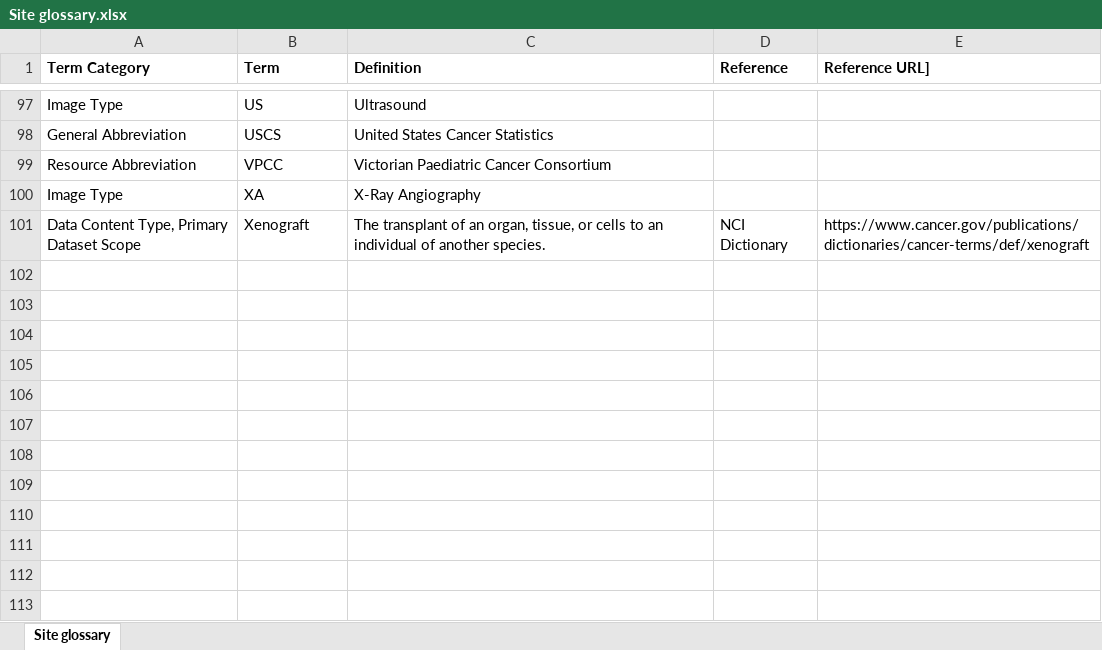
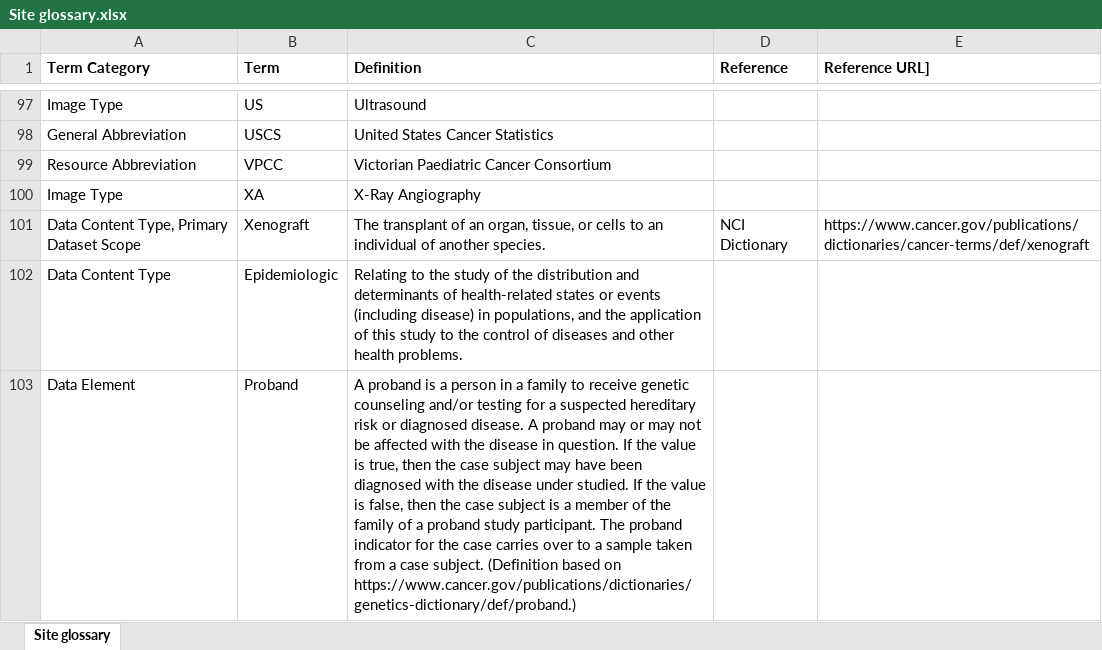
Before and after one commit to CBIIT/CCDC-ETL, an Excel workbook: data_files/Site glossary.xlsx, sheet Site glossary, drawn as a sheet; only a part is shown, gaps mark what is left out; values as stored, in another font and other column widths than the file's, no borders; the diff names each change by its address in the sheet, - before the commit and + after, or states it on an @@ line.

Commit message:
PODCAT-925: Update ETL to include new glossaries
Updated site glossary excel file

```diff
--- a/data_files/Site glossary.xlsx (sheet Site glossary)
+++ b/data_files/Site glossary.xlsx (sheet Site glossary)
+row 102: Data Content Type | Epidemiologic | Relating to the study of the distribution and determinants of health-related states or events (including disease) in populations, and the application of this study to the control of diseases and other health problems.
+row 103: Data Element | Proband | A proband is a person in a family to receive genetic counseling and/or testing for a suspected hereditary risk or diagnosed disease. A proband may or may not be affected with the disease in question. If the value is true, then the case subject may have been diagnosed with the disease under studied. If the value is false, then the case subject is a member of the family of a proband study participant. The proband indicator for the case carries over to a sample taken from a case subject. (Definition based on https://www.cancer.gov/publications/dictionaries/genetics-dictionary/def/proband.)
```
